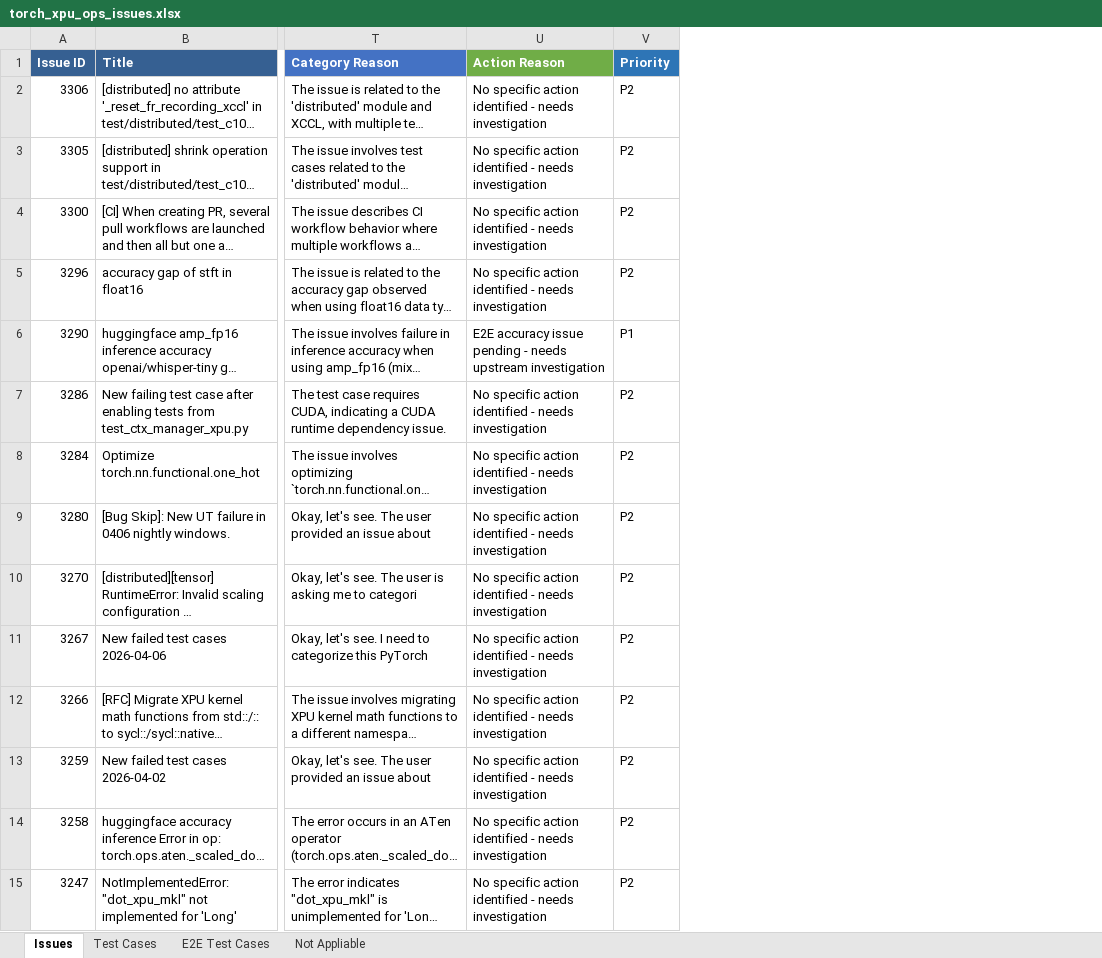
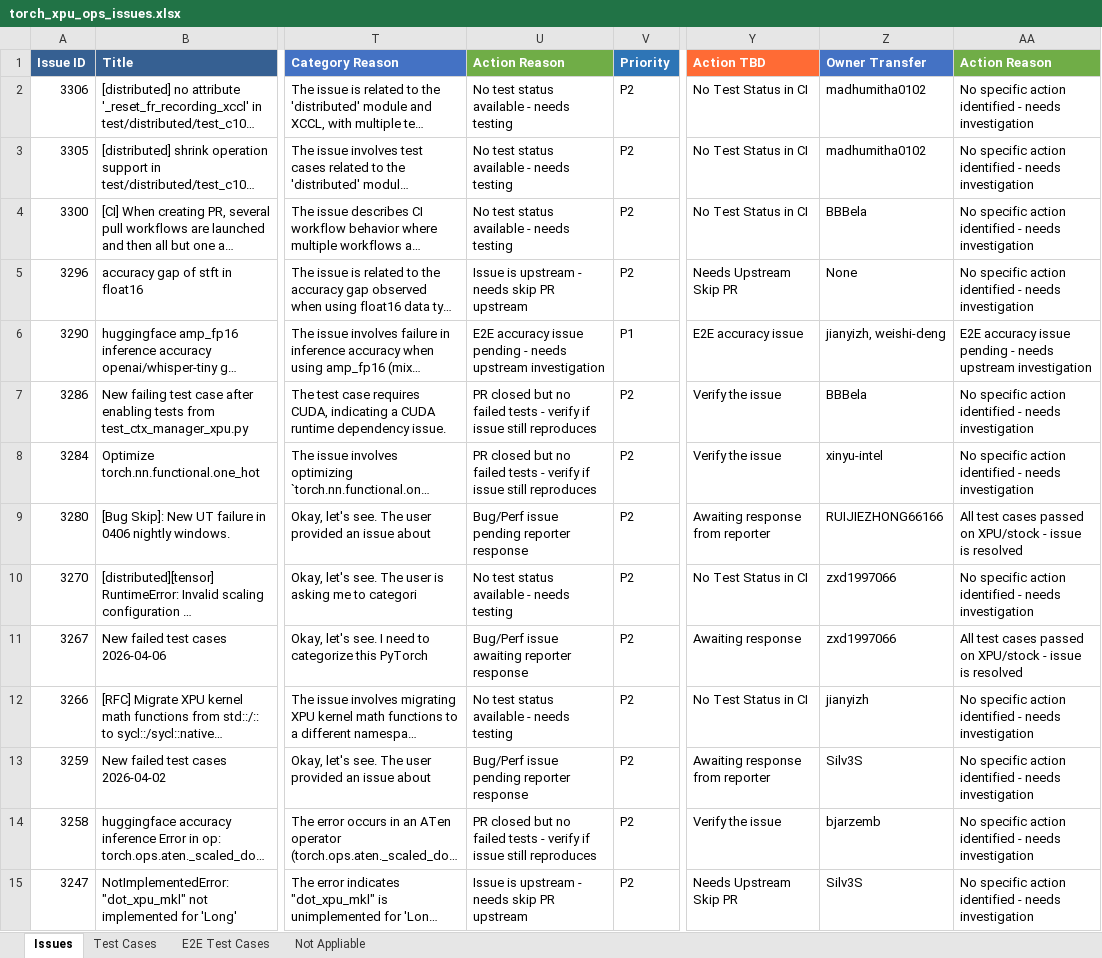
Before and after one commit to daisyden/ai_for_validation, an Excel workbook: opencode/issue_triage/result/torch_xpu_ops_issues.xlsx, sheet Issues, drawn as a sheet; only a part is shown, gaps mark what is left out; long unchanged cells end in …; values as stored, in another font and other column widths than the file's, no borders; the diff covers the shown part only; the diff names each change by its address in the sheet, - before the commit and + after, or states it on an @@ line.

Commit message:
update action_TBD

```diff
--- a/opencode/issue_triage/result/torch_xpu_ops_issues.xlsx (sheet Issues)
+++ b/opencode/issue_triage/result/torch_xpu_ops_issues.xlsx (sheet Issues)
+column Y (Action TBD), rows 2-15: No Test Status in CI | No Test Status in CI | No Test Status in CI | Needs Upstream Skip PR | E2E accuracy issue | Verify the issue | Verify the issue | Awaiting response from reporter | No Test Status in CI | Awaiting response | No Test Status in CI | Awaiting response from reporter | Verify the issue | Needs Upstream Skip PR
+column Z (Owner Transfer), rows 2-15: madhumitha0102 | madhumitha0102 | BBBela | None | jianyizh, weishi-deng | BBBela | xinyu-intel | RUIJIEZHONG66166 | zxd1997066 | zxd1997066 | jianyizh | Silv3S | bjarzemb | Silv3S
+column AA (Action Reason), rows 2-15: No specific action identified - needs investigation | No specific action identified - needs investigation | No specific action identified - needs investigation | No specific action identified - needs investigation | E2E accuracy issue pending - needs upstream investigation | No specific action identified - needs investigation | No specific action identified - needs investigation | All test cases passed on XPU/stock - issue is resolved | No specific action identified - needs investigation | All test cases passed on XPU/stock - issue is resolved | No specific action identified - needs investigation | No specific action identified - needs investigation | No specific action identified - needs investigation | No specific action identified - needs investigation
-U2:U4 (Action Reason): No specific action identified - needs investigation
+U2:U4 (Action Reason): No test status available - needs testing
-U5 (Action Reason): No specific action identified - needs investigation
+U5 (Action Reason): Issue is upstream - needs skip PR upstream
-U7:U8 (Action Reason): No specific action identified - needs investigation
+U7:U8 (Action Reason): PR closed but no failed tests - verify if issue still reproduces
-U9 (Action Reason): No specific action identified - needs investigation
+U9 (Action Reason): Bug/Perf issue pending reporter response
-U10 (Action Reason): No specific action identified - needs investigation
+U10 (Action Reason): No test status available - needs testing
-U11 (Action Reason): No specific action identified - needs investigation
+U11 (Action Reason): Bug/Perf issue awaiting reporter response
-U12 (Action Reason): No specific action identified - needs investigation
+U12 (Action Reason): No test status available - needs testing
-U13 (Action Reason): No specific action identified - needs investigation
+U13 (Action Reason): Bug/Perf issue pending reporter response
-U14 (Action Reason): No specific action identified - needs investigation
+U14 (Action Reason): PR closed but no failed tests - verify if issue still reproduces
-U15 (Action Reason): No specific action identified - needs investigation
+U15 (Action Reason): Issue is upstream - needs skip PR upstream
```
Also changed, not shown: 345 edited cells elsewhere in this sheet, 3 other files.
